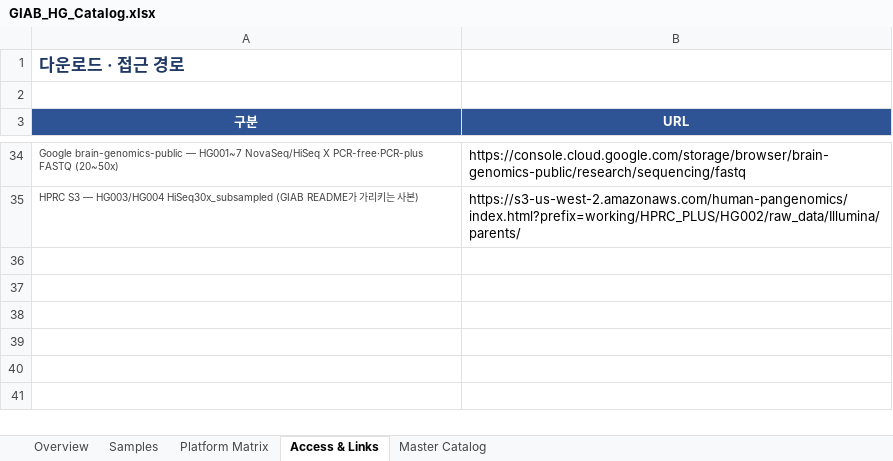
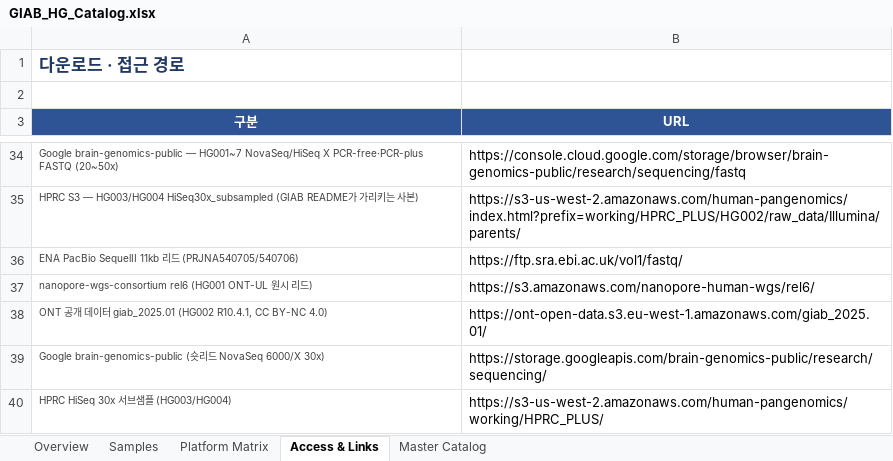
Before and after one commit to ehojune/GIAB_benchmarking, an Excel workbook: GIAB_HG_Catalog.xlsx, sheet Access & Links, drawn as a sheet; only a part is shown, gaps mark what is left out; values as stored, in another font and other column widths than the file's, no borders; the diff names each change by its address in the sheet, - before the commit and + after, or states it on an @@ line.

```diff
--- a/GIAB_HG_Catalog.xlsx (sheet Access & Links)
+++ b/GIAB_HG_Catalog.xlsx (sheet Access & Links)
+row 36: ENA PacBio SequelII 11kb 리드 (PRJNA540705/540706) | https://ftp.sra.ebi.ac.uk/vol1/fastq/
+row 37: nanopore-wgs-consortium rel6 (HG001 ONT-UL 원시 리드) | https://s3.amazonaws.com/nanopore-human-wgs/rel6/
+row 38: ONT 공개 데이터 giab_2025.01 (HG002 R10.4.1, CC BY-NC 4.0) | https://ont-open-data.s3.eu-west-1.amazonaws.com/giab_2025.01/
+row 39: Google brain-genomics-public (숏리드 NovaSeq 6000/X 30x) | https://storage.googleapis.com/brain-genomics-public/research/sequencing/
+row 40: HPRC HiSeq 30x 서브샘플 (HG003/HG004) | https://s3-us-west-2.amazonaws.com/human-pangenomics/working/HPRC_PLUS/
```
Also changed, not shown: sheet Master Catalog, sheet Overview, sheet Platform Matrix, 8 other files.
